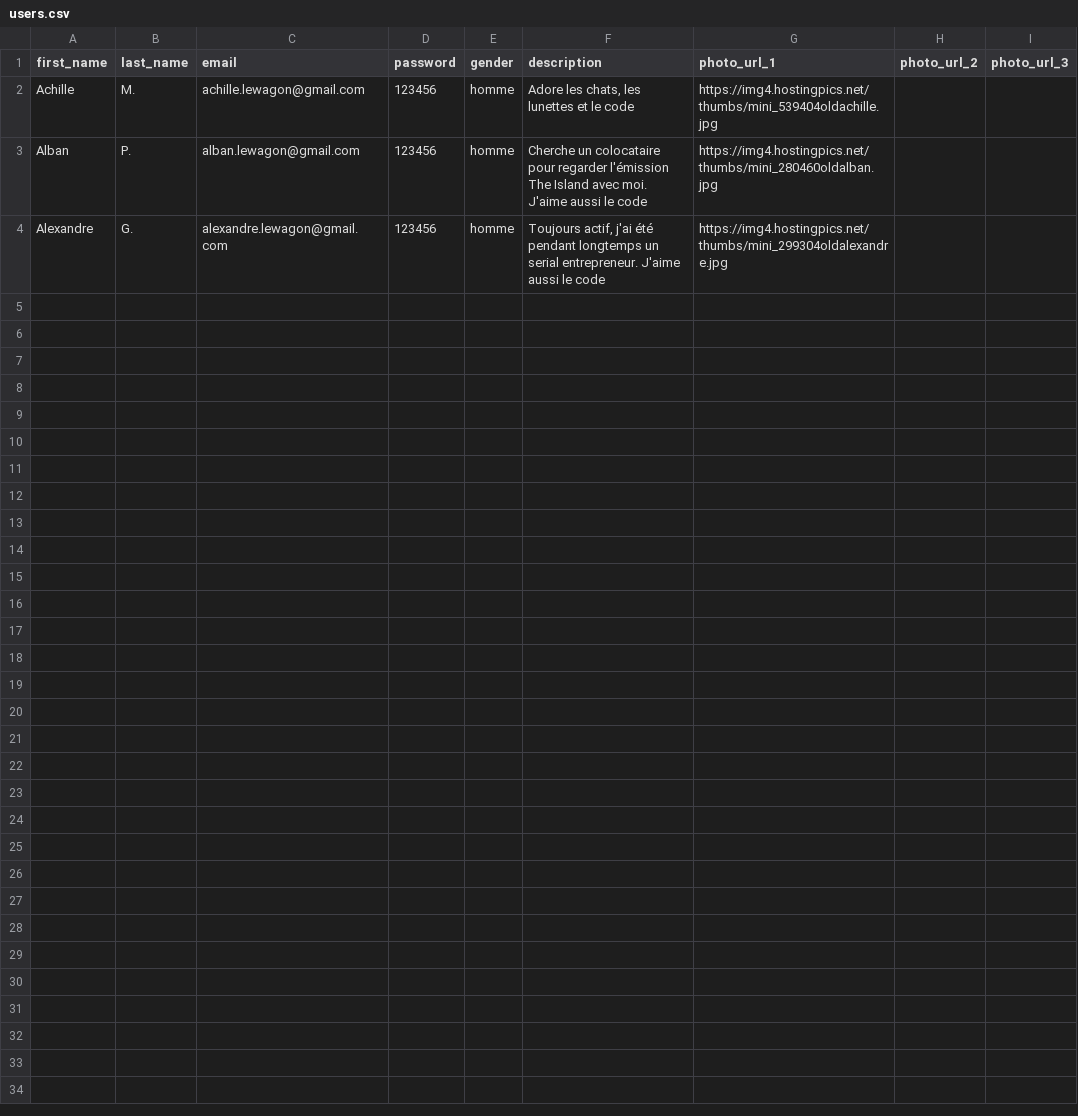
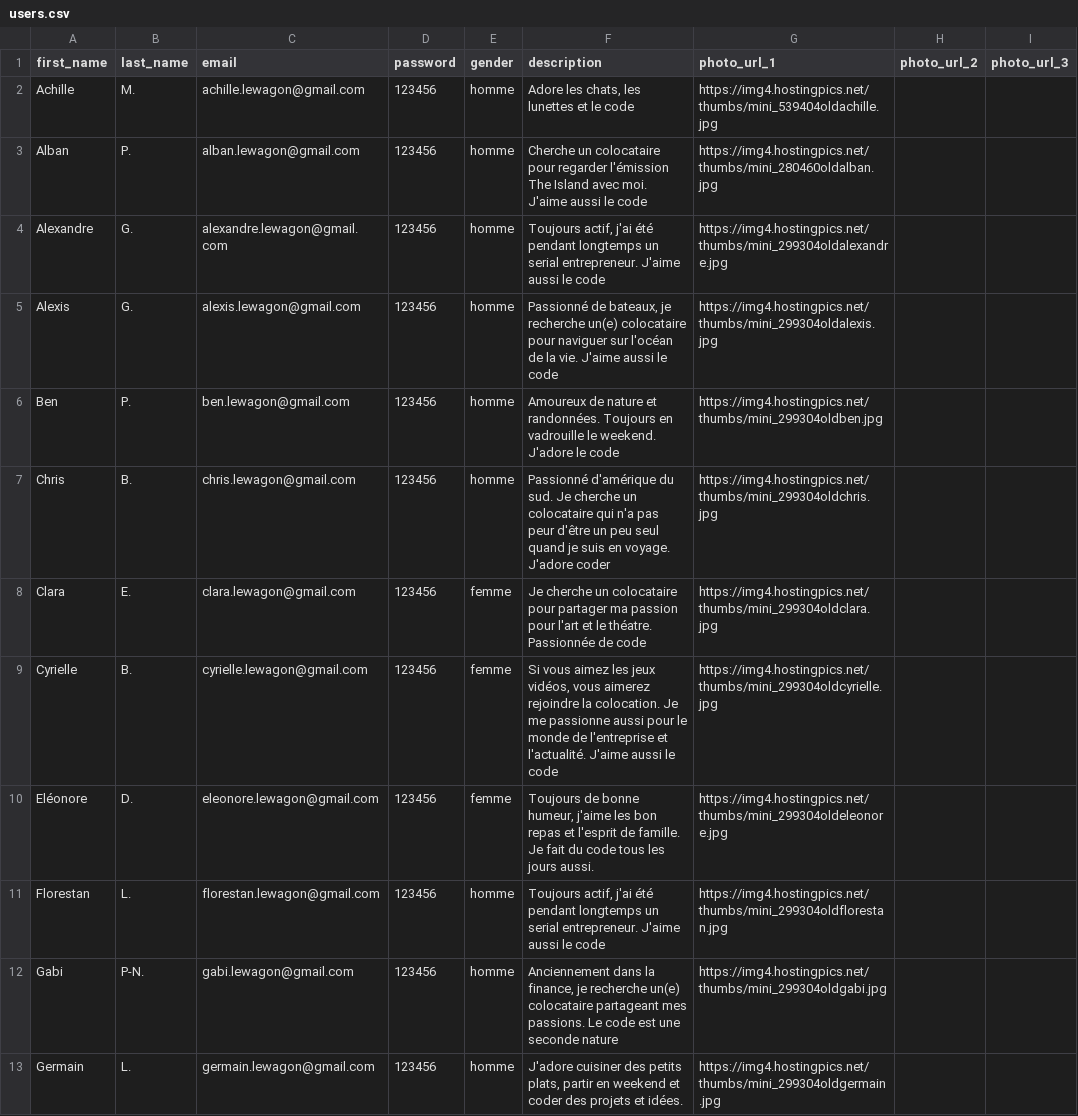
Before and after one commit to Karpantra/cosilver, a CSV file: lib/seeds/users.csv, drawn as a sheet.

Commit message:
seed on going

```diff
--- a/lib/seeds/users.csv
+++ b/lib/seeds/users.csv
@@ -4 +4,10 @@
 "Alexandre";"G.";"alexandre.lewagon@gmail.com";"123456";"homme";"Toujours actif, j'ai été pendant longtemps un serial entrepreneur. J'aime aussi le code";"https://img4.hostingpics.net/thumbs/mini_299304oldalexandre.jpg";"";""
+"Alexis";"G.";"alexis.lewagon@gmail.com";"123456";"homme";"Passionné de bateaux, je recherche un(e) colocataire pour naviguer sur l'océan de la vie. J'aime aussi le code";"https://img4.hostingpics.net/thumbs/mini_299304oldalexis.jpg";"";""
+"Ben";"P.";"ben.lewagon@gmail.com";"123456";"homme";"Amoureux de nature et randonnées. Toujours en vadrouille le weekend. J'adore le code";"https://img4.hostingpics.net/thumbs/mini_299304oldben.jpg";"";""
+"Chris";"B.";"chris.lewagon@gmail.com";"123456";"homme";"Passionné d'amérique du sud. Je cherche un colocataire qui n'a pas peur d'être un peu seul quand je suis en voyage. J'adore coder";"https://img4.hostingpics.net/thumbs/mini_299304oldchris.jpg";"";""
+"Clara";"E.";"clara.lewagon@gmail.com";"123456";"femme";"Je cherche un colocataire pour partager ma passion pour l'art et le théatre. Passionnée de code";"https://img4.hostingpics.net/thumbs/mini_299304oldclara.jpg";"";""
+"Cyrielle";"B.";"cyrielle.lewagon@gmail.com";"123456";"femme";"Si vous aimez les jeux vidéos, vous aimerez rejoindre la colocation. Je me passionne aussi pour le monde de l'entreprise et l'actualité. J'aime aussi le code";"https://img4.hostingpics.net/thumbs/mini_299304oldcyrielle.jpg";"";""
+"Eléonore";"D.";"eleonore.lewagon@gmail.com";"123456";"femme";"Toujours de bonne humeur, j'aime les bon repas et l'esprit de famille. Je fait du code tous les jours aussi.";"https://img4.hostingpics.net/thumbs/mini_299304oldeleonore.jpg";"";""
+"Florestan";"L.";"florestan.lewagon@gmail.com";"123456";"homme";"Toujours actif, j'ai été pendant longtemps un serial entrepreneur. J'aime aussi le code";"https://img4.hostingpics.net/thumbs/mini_299304oldflorestan.jpg";"";""
+"Gabi";"P-N.";"gabi.lewagon@gmail.com";"123456";"homme";"Anciennement dans la finance, je recherche un(e) colocataire partageant mes passions. Le code est une seconde nature";"https://img4.hostingpics.net/thumbs/mini_299304oldgabi.jpg";"";""
+"Germain";"L.";"germain.lewagon@gmail.com";"123456";"homme";"J'adore cuisiner des petits plats, partir en weekend et coder des projets et idées.";"https://img4.hostingpics.net/thumbs/mini_299304oldgermain.jpg";"";""
```
Also changed, not shown: 5 other files.
